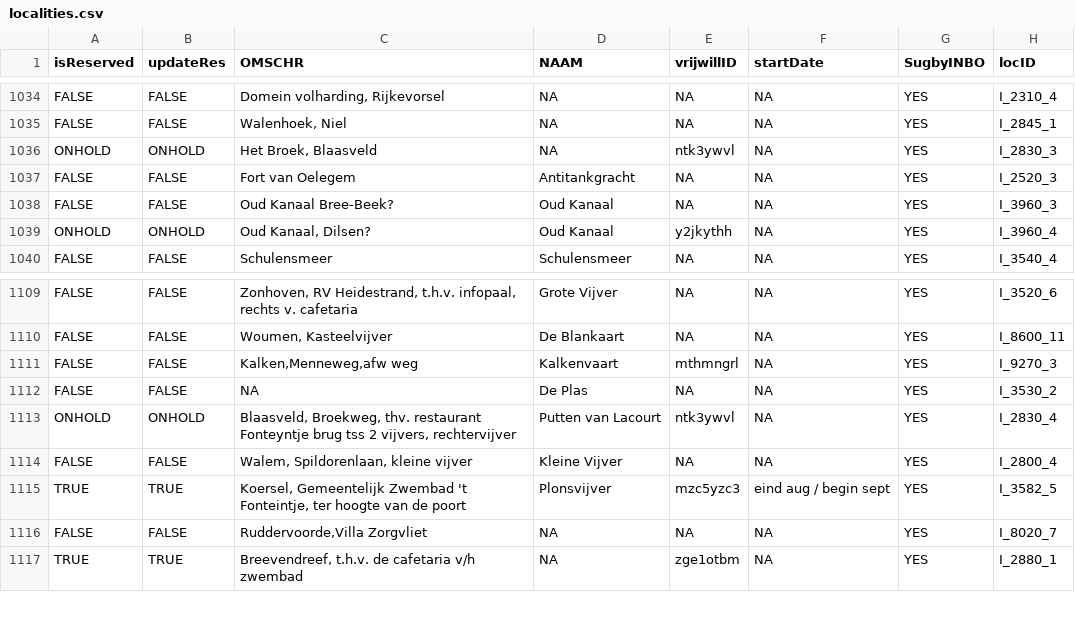
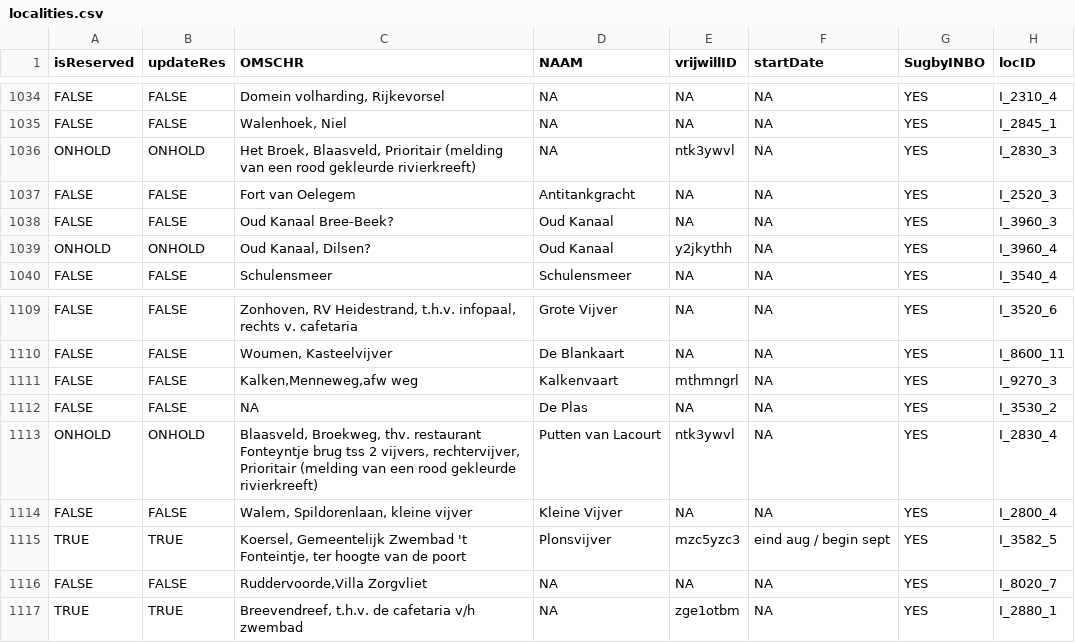
Before and after one commit to inbo/craywatch, a CSV file: assets/localities.csv, drawn as a sheet; only a part is shown, gaps mark what is left out; the diff covers the shown part only; the diff names each change by its address in the sheet, - before the commit and + after, or states it on an @@ line.

Commit message:
Update localities

```diff
--- a/assets/localities.csv
+++ b/assets/localities.csv
-C1036 (OMSCHR): Het Broek, Blaasveld
+C1036 (OMSCHR): Het Broek, Blaasveld, Prioritair (melding van een rood gekleurde rivierkreeft)
-C1113 (OMSCHR): …2 vijvers, rechtervijver
+C1113 (OMSCHR): …2 vijvers, rechtervijver, Prioritair (melding van een rood gekleurde rivierkreeft)
```
Also changed, not shown: 1 added row and 51 edited cells elsewhere in this file, R/data/output/localities_2025_updated.csv.
